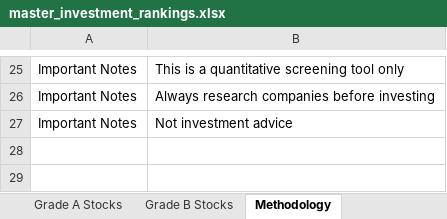
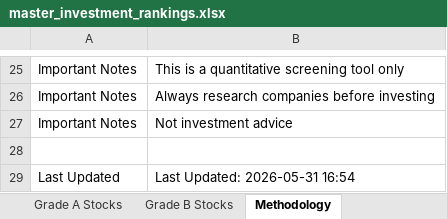
Before and after one commit to gtmills/investment-tools, an Excel workbook: master_investment_rankings.xlsx, sheet Methodology, drawn as a sheet; only a part is shown, gaps mark what is left out; values as stored, in another font and other column widths than the file's, no borders; the diff names each change by its address in the sheet, - before the commit and + after, or states it on an @@ line.

Commit message:
Add timestamp functionality to Master Aggregator
- CSV files now include timestamps in filenames (YYYYMMDD_HHMM format)
- Excel Methodology sheet includes 'Last Updated' field
- Enables tracking multiple analysis runs over time
- Updated README to mark timestamp feature as completed

```diff
--- a/master_investment_rankings.xlsx (sheet Methodology)
+++ b/master_investment_rankings.xlsx (sheet Methodology)
+row 28: (empty)
+row 29: Last Updated | Last Updated: 2026-05-31 16:54
```
Also changed, not shown: 5 other files.
